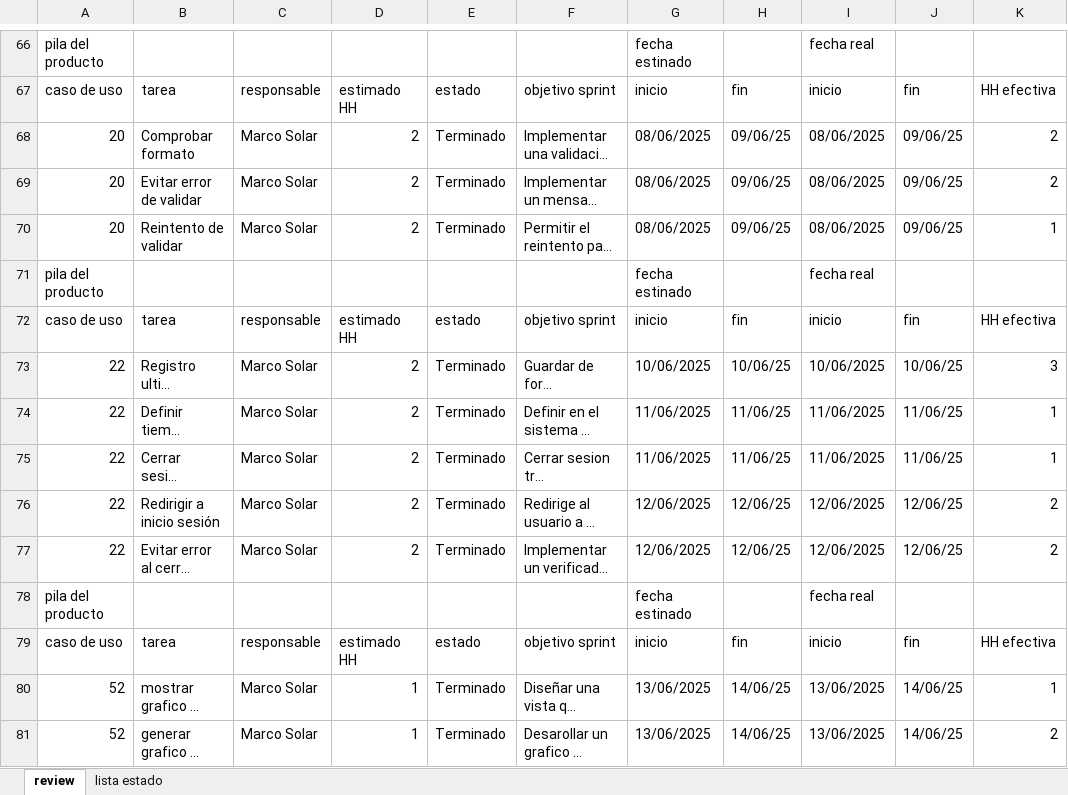
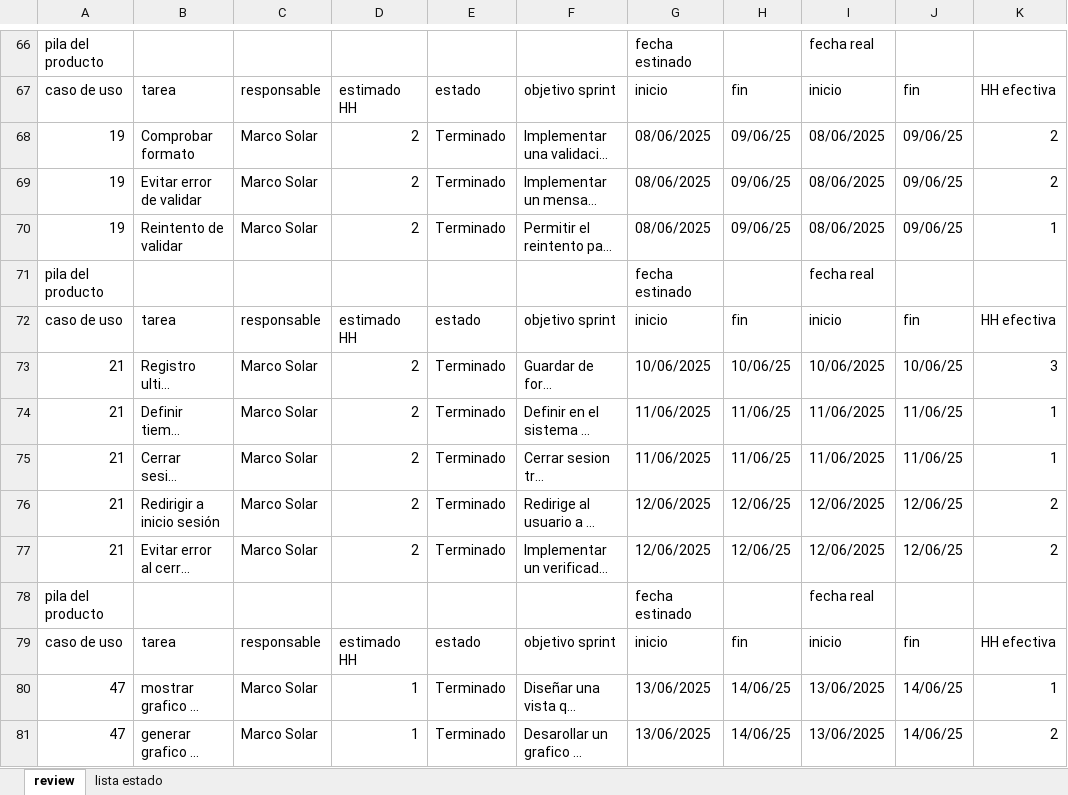
Before and after one commit to Shizars/Proyecto-ing-soft-1-y-2, an Excel workbook: INCREMENTO 2/Backlog review 2.xlsx, sheet review, drawn as a sheet; only a part is shown, gaps mark what is left out; long unchanged cells end in …; values as stored, in another font and other column widths than the file's, no cell formats; charts and pictures not drawn; the diff covers the shown part only; the diff names each change by its address in the sheet, - before the commit and + after, or states it on an @@ line.

Commit message:
Add files via upload

```diff
--- a/INCREMENTO 2/Backlog review 2.xlsx (sheet review)
+++ b/INCREMENTO 2/Backlog review 2.xlsx (sheet review)
-A68:A70: 20
+A68:A70: 19
-A73:A77: 22
+A73:A77: 21
-A80:A81: 52
+A80:A81: 47
```
Also changed, not shown: 33 added rows, 42 removed rows, 1 moved row and 517 edited cells elsewhere in this sheet, sheet lista estado, cell formats.
